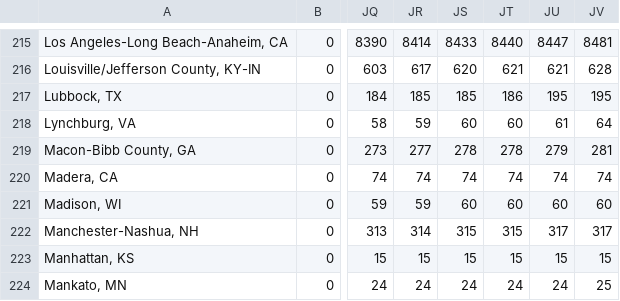
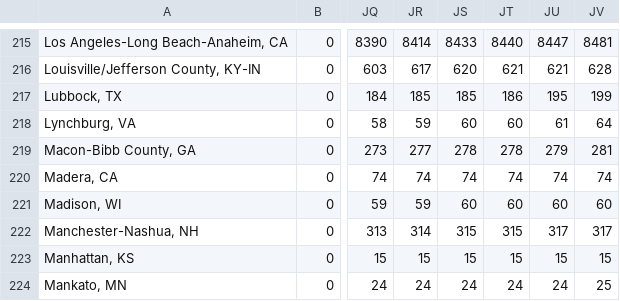
Before and after one commit to NYUMarron/covid_msa, a CSV file: data/all_msas_deaths.csv, drawn as a sheet; only a part is shown, gaps mark what is left out; the diff names each change by its address in the sheet, - before the commit and + after, or states it on an @@ line.

```diff
--- a/data/all_msas_deaths.csv
+++ b/data/all_msas_deaths.csv
-JV217: 195
+JV217: 199
```
Also changed, not shown: data/all_msas_cases.csv, 2 other files.
